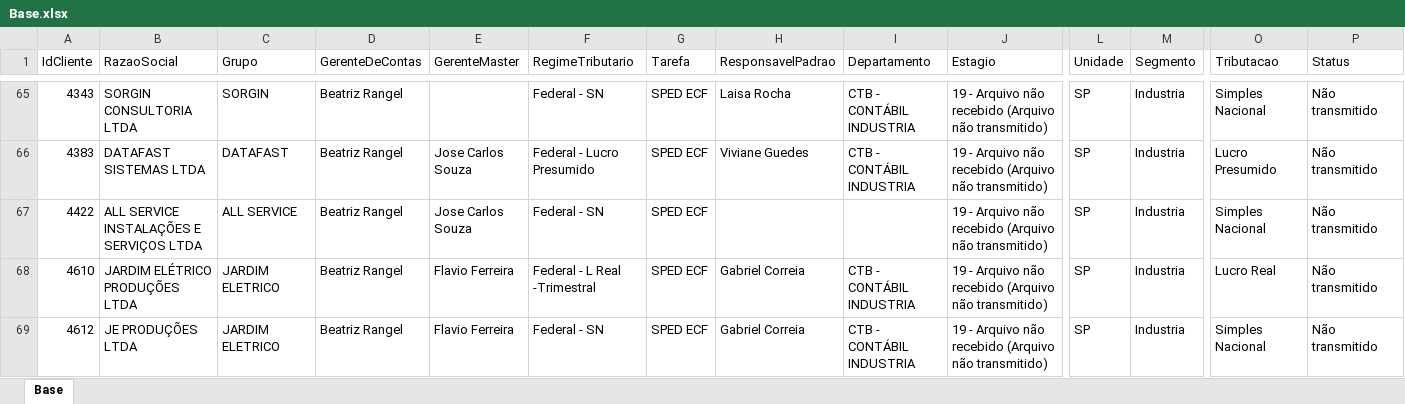
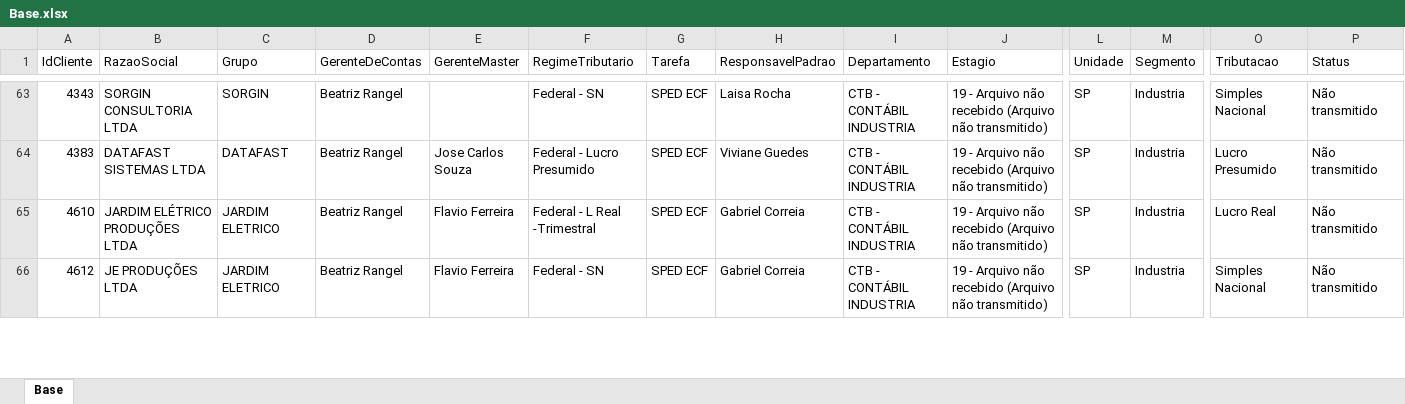
Before and after one commit to Controladoria-MG/Controle-de-SPED, an Excel workbook: data/base_formatada/Base.xlsx, sheet Base, drawn as a sheet; only a part is shown, gaps mark what is left out; values as stored, in another font and other column widths than the file's, no borders; removed rows and columns are numbered as before the commit, all else as after; rows hold the shown columns only; the diff covers the shown part only; the diff names each change by its address in the sheet, - before the commit and + after, or states it on an @@ line.

```diff
--- a/data/base_formatada/Base.xlsx (sheet Base)
+++ b/data/base_formatada/Base.xlsx (sheet Base)
-row 67: 4422 | ALL SERVICE INSTALAÇÕES E SERVIÇOS LTDA | ALL SERVICE | Beatriz Rangel | Jose Carlos Souza | Federal - SN | SPED ECF |  |  | 19 - Arquivo não recebido (Arquivo não transmitido) | SP | Industria | Simples Nacional | Não transmitido
```
Also changed, not shown: 3 added rows and 2 removed rows elsewhere in this sheet.
